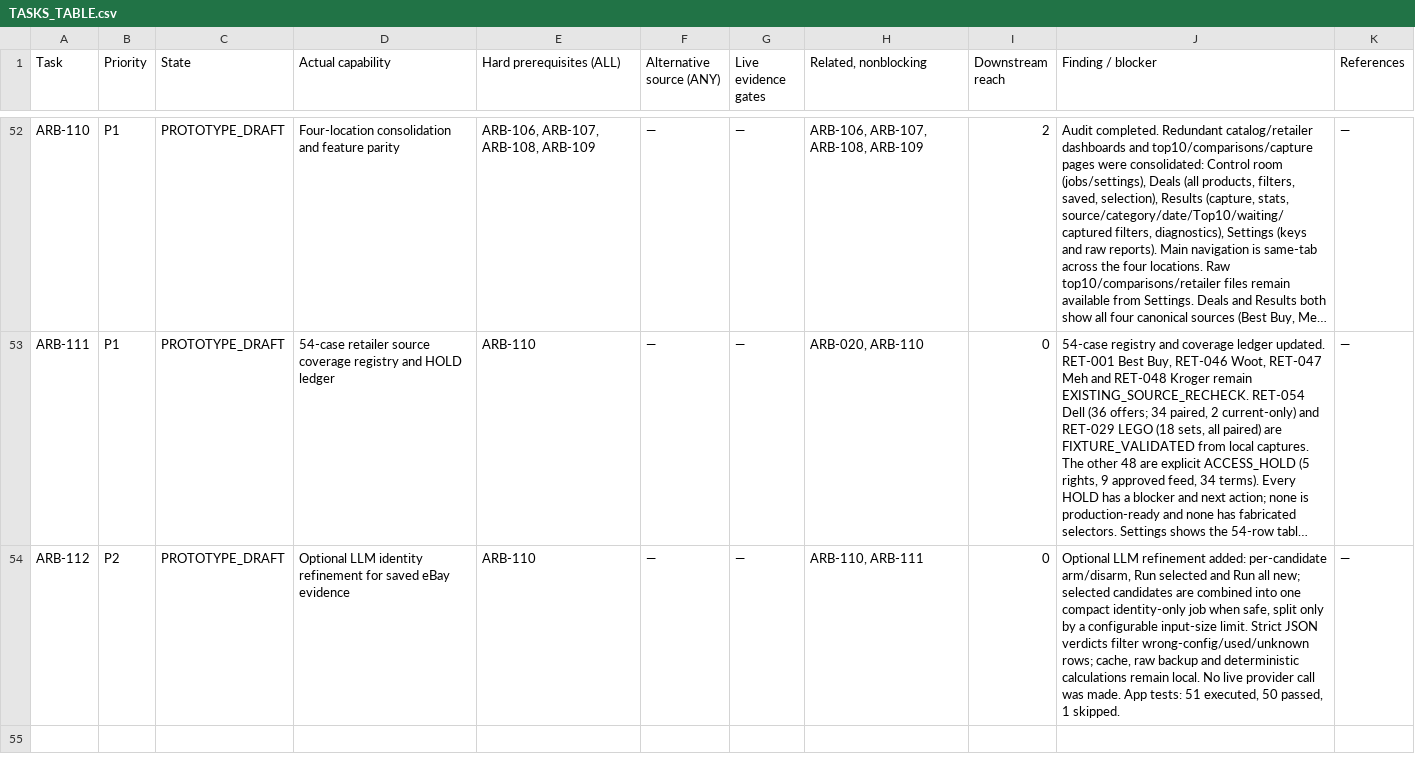
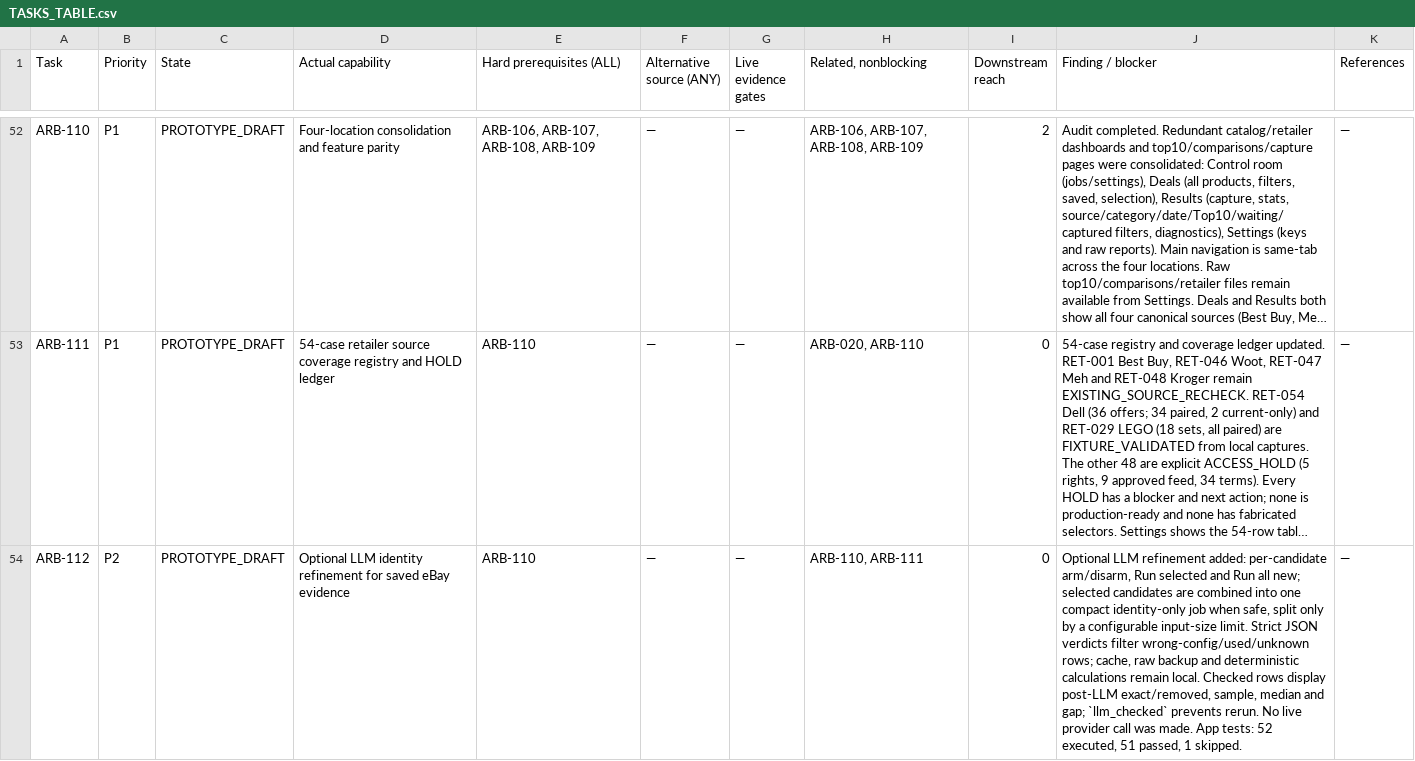
Before and after one commit to maidiu/arbiscout, a CSV file: CONTROL_ROOM/PROGRAMMA/TASKS_TABLE.csv, drawn as a sheet; only a part is shown, gaps mark what is left out; long unchanged cells end in …; the diff names each change by its address in the sheet, - before the commit and + after, or states it on an @@ line.

Commit message:
Show post-LLM findings and block checked reruns
Results rows now show LLM checked plus exact/removed counts, usable sample, median and gap from the refined calculation. A persistent llm_checked flag disables re-arming and excludes checked candidates from Run all new. App tests: 52 executed, 51 passed, 1 skipped.

```diff
--- a/CONTROL_ROOM/PROGRAMMA/TASKS_TABLE.csv
+++ b/CONTROL_ROOM/PROGRAMMA/TASKS_TABLE.csv
-J54 (Finding / blocker): …remain local. No live provider call was made. App tests: 51 executed, 50 passed, 1…
+J54 (Finding / blocker): …remain local. Checked rows display post-LLM exact/removed, sample, median and gap; `llm_checked` prevents rerun. No live provider call was made. App tests: 52 executed, 51 passed, 1…
```
Also changed, not shown: 9 other files.
